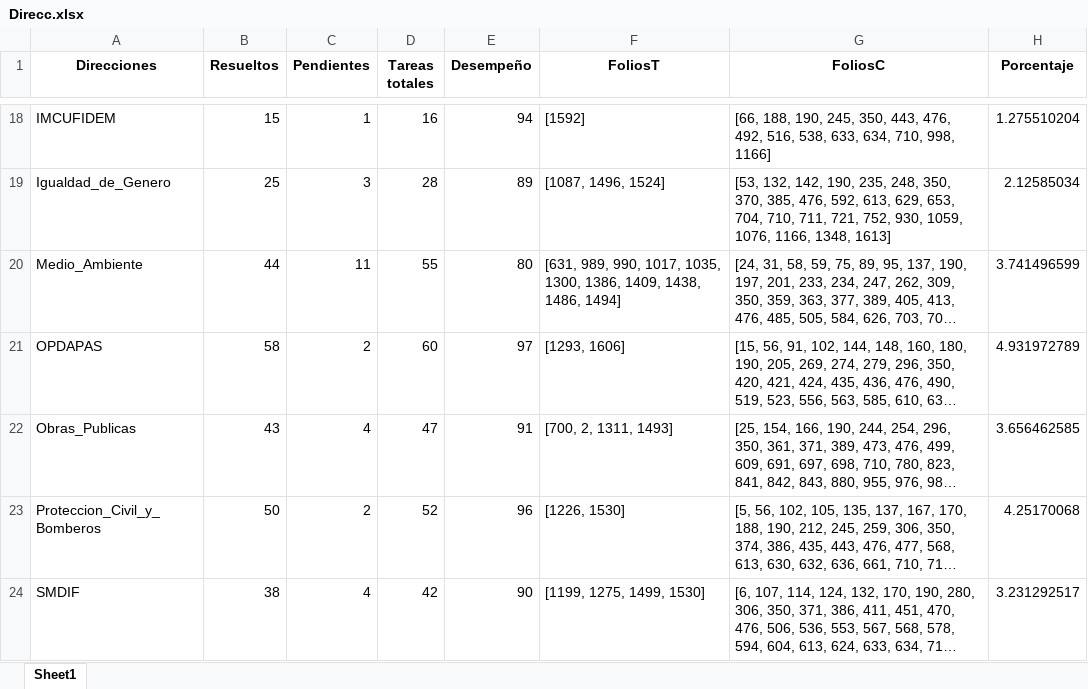
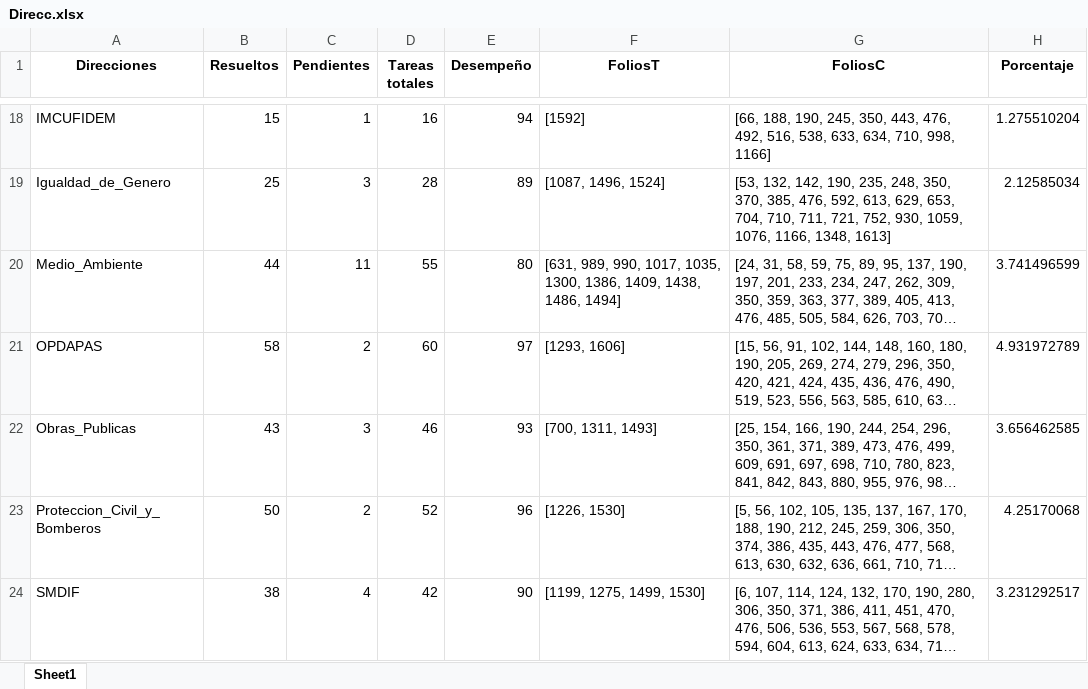
Before and after one commit to DimitryGarces/President-Cliente, an Excel workbook: py/Direcc.xlsx, sheet Sheet1, drawn as a sheet; only a part is shown, gaps mark what is left out; long unchanged cells end in …; values as stored, in another font and other column widths than the file's, no borders; the diff names each change by its address in the sheet, - before the commit and + after, or states it on an @@ line.

```diff
--- a/py/Direcc.xlsx (sheet Sheet1)
+++ b/py/Direcc.xlsx (sheet Sheet1)
-C22 (Pendientes): 4
+C22 (Pendientes): 3
-D22 (Tareas totales): 47
+D22 (Tareas totales): 46
-E22 (Desempeño): 91
+E22 (Desempeño): 93
-F22 (FoliosT): [700, 2, 1311, 1493]
+F22 (FoliosT): [700, 1311, 1493]
```
Also changed, not shown: py/Junio.xlsx, 1 other file.
